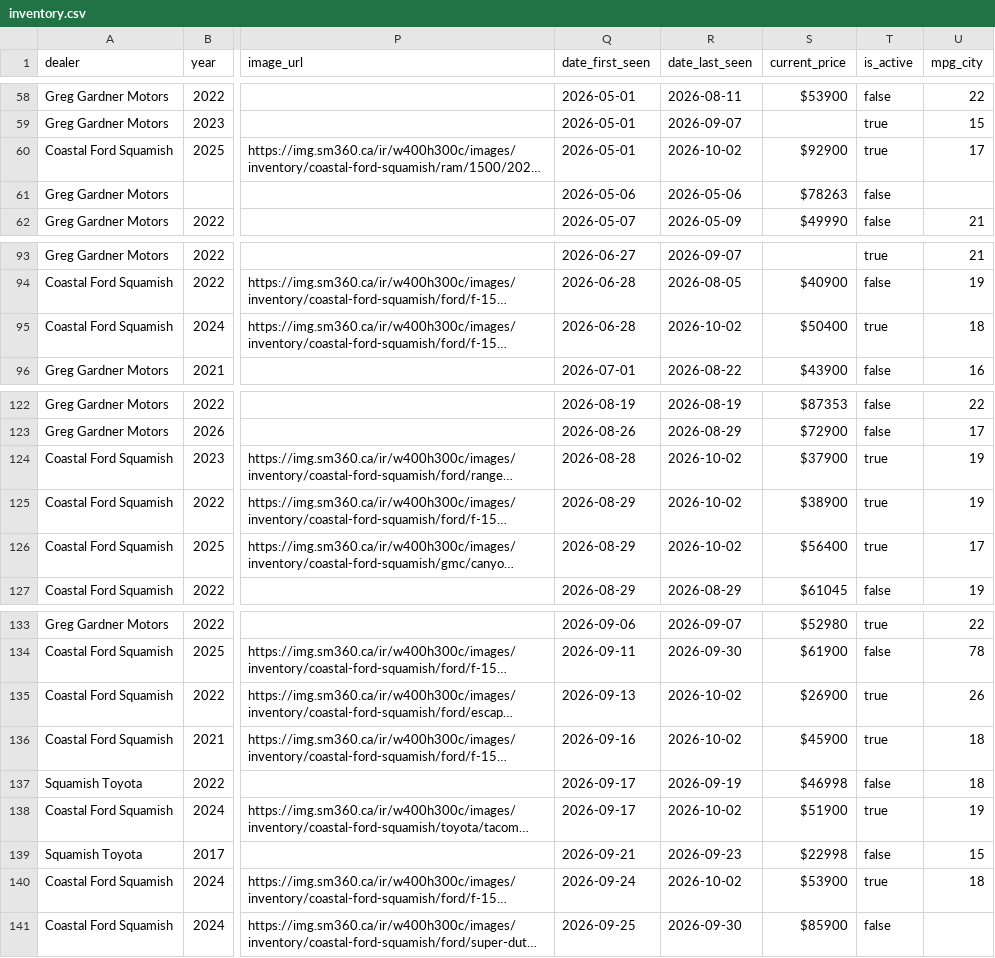
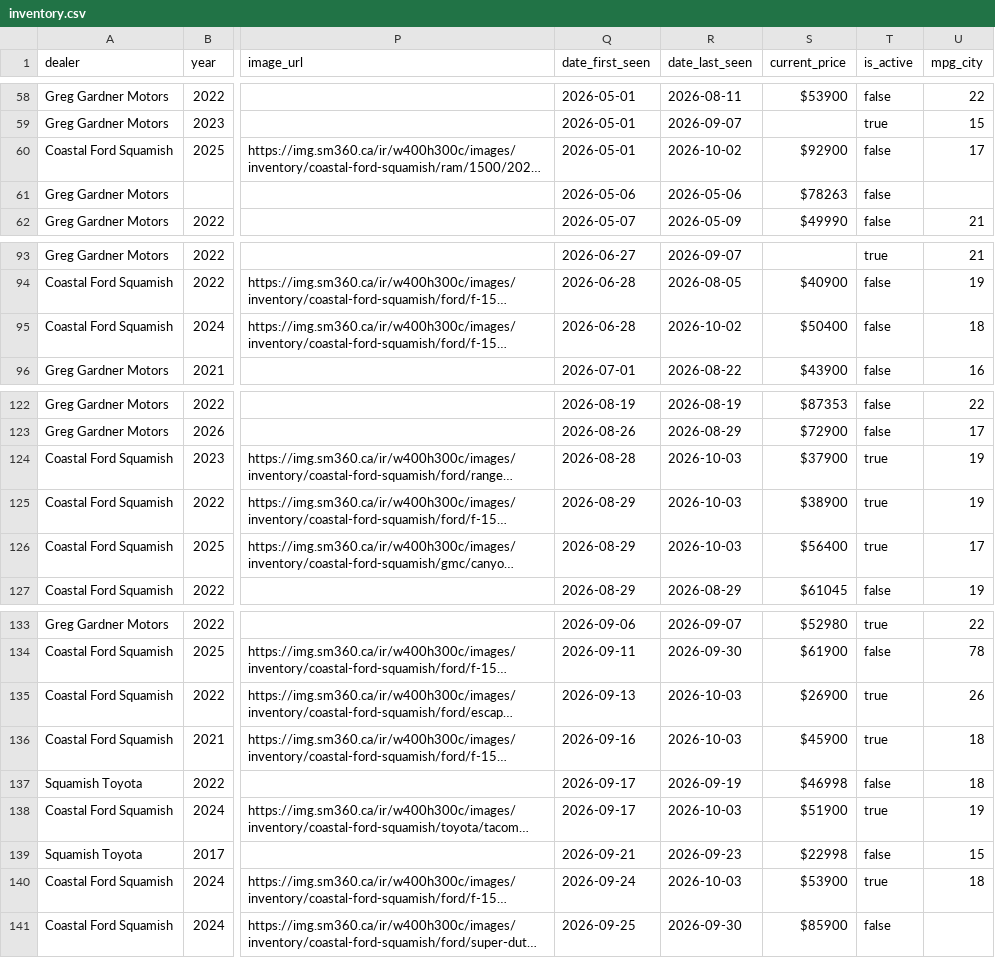
Before and after one commit to wilrocks79/truck-tracker, a CSV file: data/inventory.csv, drawn as a sheet; only a part is shown, gaps mark what is left out; long unchanged cells end in …; the diff names each change by its address in the sheet, - before the commit and + after, or states it on an @@ line.

```diff
--- a/data/inventory.csv
+++ b/data/inventory.csv
-T60 (is_active): true
+T60 (is_active): false
-T95 (is_active): true
+T95 (is_active): false
-R124:R126 (date_last_seen): 2026-10-02
+R124:R126 (date_last_seen): 2026-10-03
-R135:R136 (date_last_seen): 2026-10-02
+R135:R136 (date_last_seen): 2026-10-03
-R138 (date_last_seen): 2026-10-02
+R138 (date_last_seen): 2026-10-03
-R140 (date_last_seen): 2026-10-02
+R140 (date_last_seen): 2026-10-03
```
Also changed, not shown: data/price_history.csv, 1 other file.
